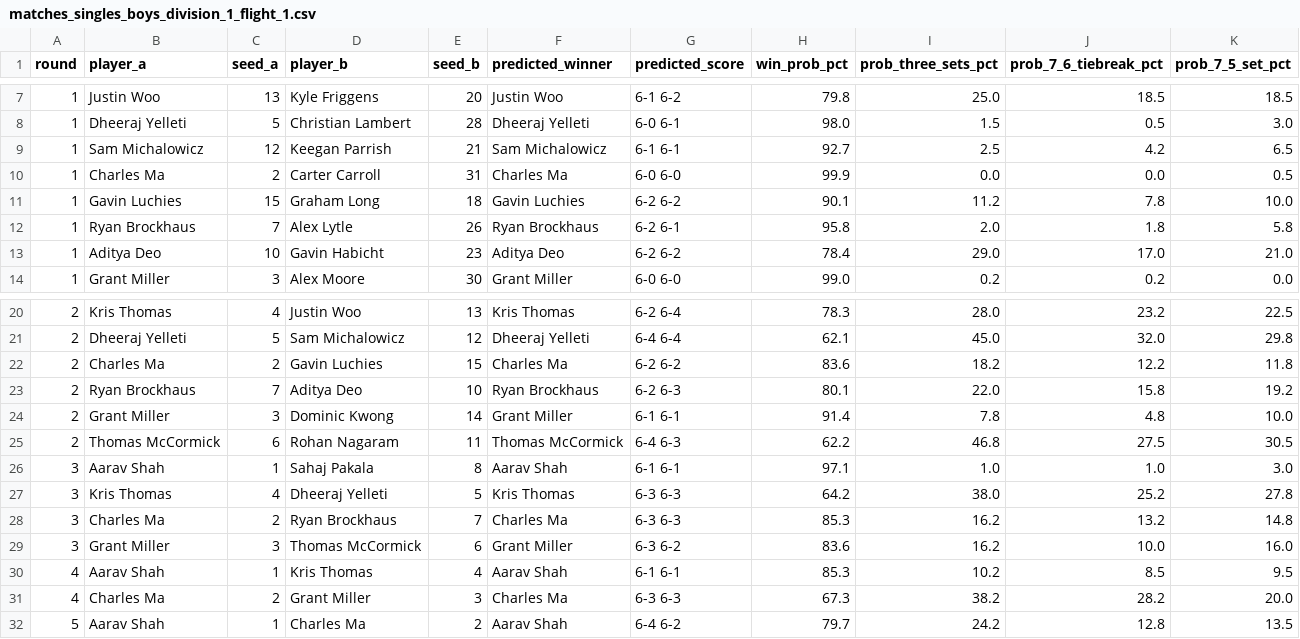
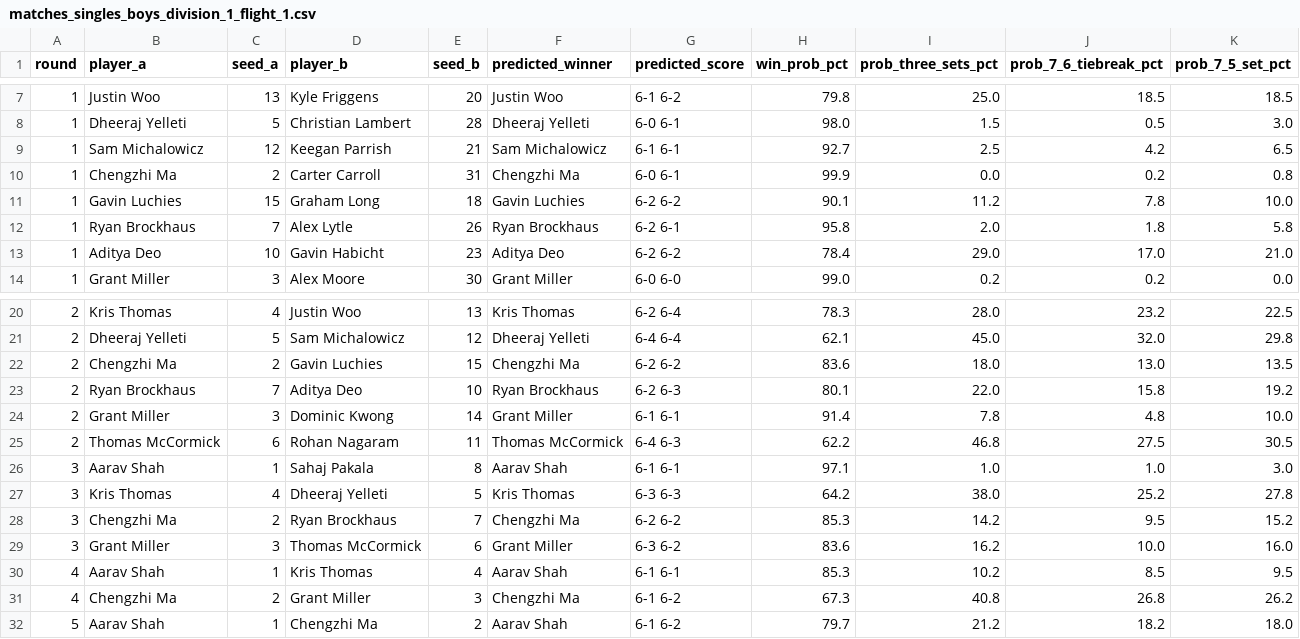
Before and after one commit to jojojoshshsh/MHSAA_tennis_seeder, a CSV file: docs/csv/predictions/matches_singles_boys_division_1_flight_1.csv, drawn as a sheet; only a part is shown, gaps mark what is left out.

```diff
--- a/docs/csv/predictions/matches_singles_boys_division_1_flight_1.csv
+++ b/docs/csv/predictions/matches_singles_boys_division_1_flight_1.csv
@@ -9,3 +9,3 @@
 1,Sam Michalowicz,12,Keegan Parrish,21,Sam Michalowicz,6-1 6-1,92.7,2.5,4.2,6.5
-1,Charles Ma,2,Carter Carroll,31,Charles Ma,6-0 6-0,99.9,0.0,0.0,0.5
+1,Chengzhi Ma,2,Carter Carroll,31,Chengzhi Ma,6-0 6-1,99.9,0.0,0.2,0.8
 1,Gavin Luchies,15,Graham Long,18,Gavin Luchies,6-2 6-2,90.1,11.2,7.8,10.0
@@ -21,3 +21,3 @@
 2,Dheeraj Yelleti,5,Sam Michalowicz,12,Dheeraj Yelleti,6-4 6-4,62.1,45.0,32.0,29.8
-2,Charles Ma,2,Gavin Luchies,15,Charles Ma,6-2 6-2,83.6,18.2,12.2,11.8
+2,Chengzhi Ma,2,Gavin Luchies,15,Chengzhi Ma,6-2 6-2,83.6,18.0,13.0,13.5
 2,Ryan Brockhaus,7,Aditya Deo,10,Ryan Brockhaus,6-2 6-3,80.1,22.0,15.8,19.2
@@ -27,6 +27,6 @@
 3,Kris Thomas,4,Dheeraj Yelleti,5,Kris Thomas,6-3 6-3,64.2,38.0,25.2,27.8
-3,Charles Ma,2,Ryan Brockhaus,7,Charles Ma,6-3 6-3,85.3,16.2,13.2,14.8
+3,Chengzhi Ma,2,Ryan Brockhaus,7,Chengzhi Ma,6-2 6-2,85.3,14.2,9.5,15.2
 3,Grant Miller,3,Thomas McCormick,6,Grant Miller,6-3 6-2,83.6,16.2,10.0,16.0
 4,Aarav Shah,1,Kris Thomas,4,Aarav Shah,6-1 6-1,85.3,10.2,8.5,9.5
-4,Charles Ma,2,Grant Miller,3,Charles Ma,6-3 6-3,67.3,38.2,28.2,20.0
-5,Aarav Shah,1,Charles Ma,2,Aarav Shah,6-4 6-2,79.7,24.2,12.8,13.5
+4,Chengzhi Ma,2,Grant Miller,3,Chengzhi Ma,6-1 6-2,67.3,40.8,26.8,26.2
+5,Aarav Shah,1,Chengzhi Ma,2,Aarav Shah,6-1 6-2,79.7,21.2,18.2,18.0
```
Also changed, not shown: docs/csv/predictions/bracket_singles_boys_division_1_flight_1.csv, docs/csv/predictions/bracket_singles_boys_division_overall_flight_1.csv, 7 other files.
